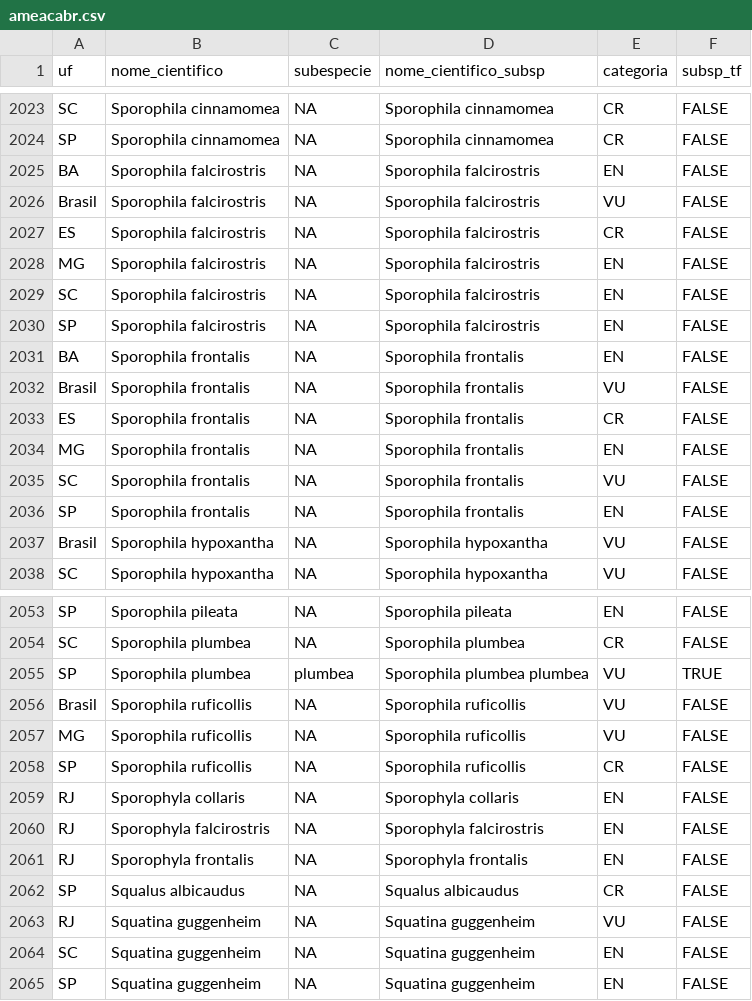
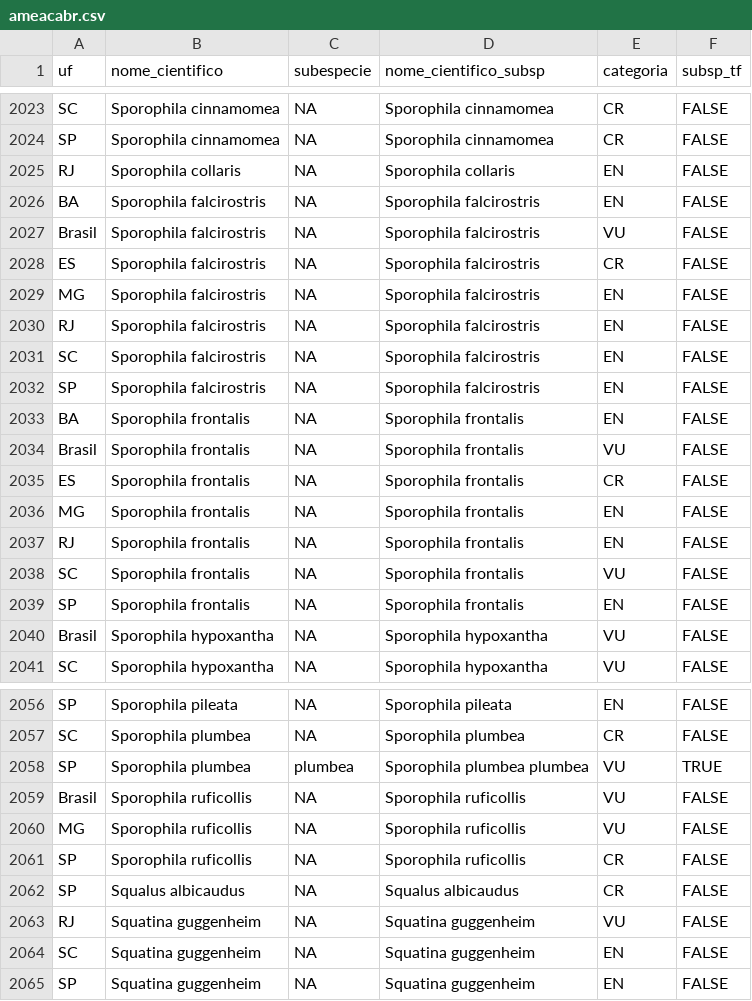
Before and after one commit to rdornas/ameacabr, a CSV file: data-raw/ameacabr.csv, drawn as a sheet; only a part is shown, gaps mark what is left out; removed rows and columns are numbered as before the commit, all else as after; the diff names each change by its address in the sheet, - before the commit and + after, or states it on an @@ line.

Commit message:
Atualização de BD.

```diff
--- a/data-raw/ameacabr.csv
+++ b/data-raw/ameacabr.csv
+row 2025: RJ | Sporophila collaris | NA | Sporophila collaris | EN | FALSE
+row 2030: RJ | Sporophila falcirostris | NA | Sporophila falcirostris | EN | FALSE
+row 2037: RJ | Sporophila frontalis | NA | Sporophila frontalis | EN | FALSE
-row 2059: RJ | Sporophyla collaris | NA | Sporophyla collaris | EN | FALSE
-row 2060: RJ | Sporophyla falcirostris | NA | Sporophyla falcirostris | EN | FALSE
-row 2061: RJ | Sporophyla frontalis | NA | Sporophyla frontalis | EN | FALSE
```
